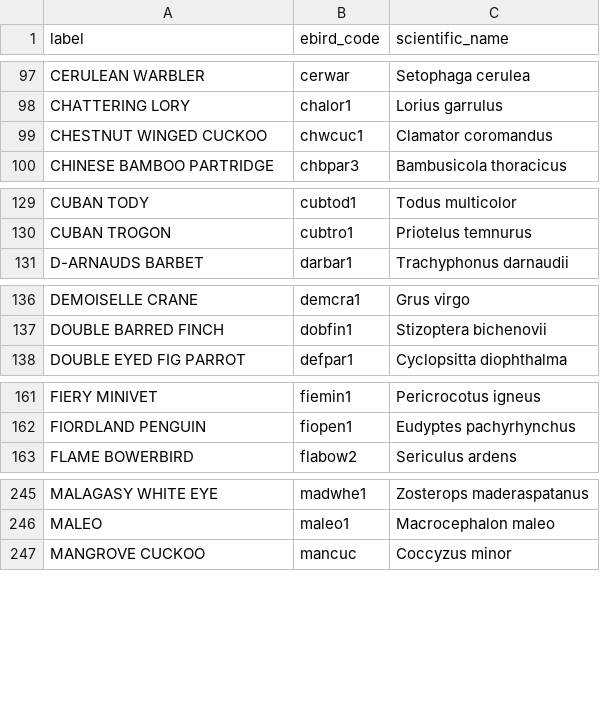
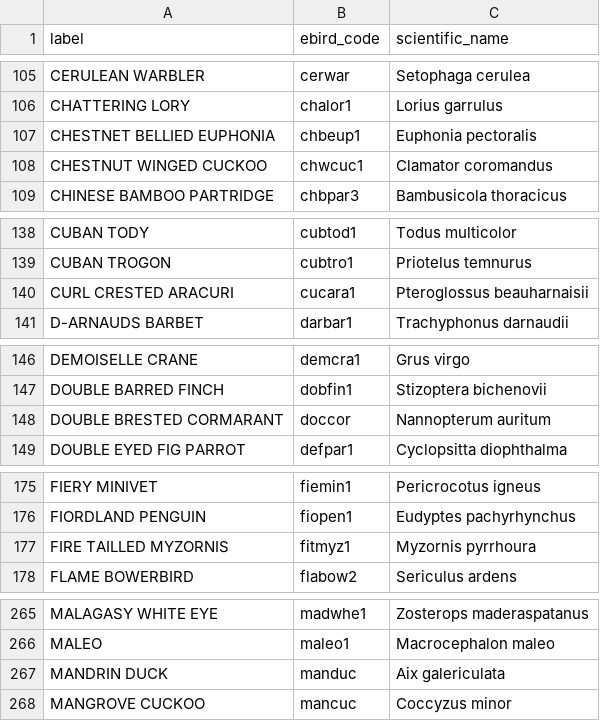
Before and after one commit to xinzhuwang-wxz/edge-cam-train, a CSV file: data/processed/birds525/ebird_map.csv, drawn as a sheet; only a part is shown, gaps mark what is left out; the diff covers the shown part only; the diff names each change by its address in the sheet, - before the commit and + after, or states it on an @@ line.

```diff
--- a/data/processed/birds525/ebird_map.csv
+++ b/data/processed/birds525/ebird_map.csv
+row 107: CHESTNET BELLIED EUPHONIA | chbeup1 | Euphonia pectoralis
+row 140: CURL CRESTED ARACURI | cucara1 | Pteroglossus beauharnaisii
+row 148: DOUBLE BRESTED CORMARANT | doccor | Nannopterum auritum
+row 177: FIRE TAILLED MYZORNIS | fitmyz1 | Myzornis pyrrhoura
+row 267: MANDRIN DUCK | manduc | Aix galericulata
```
Also changed, not shown: 26 added rows elsewhere in this file, 6 other files.
